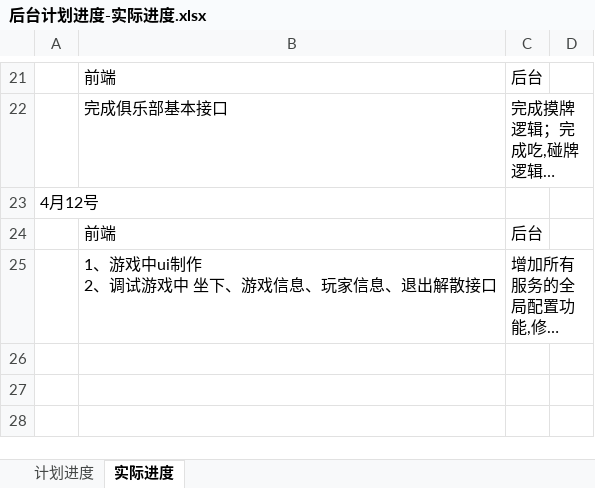
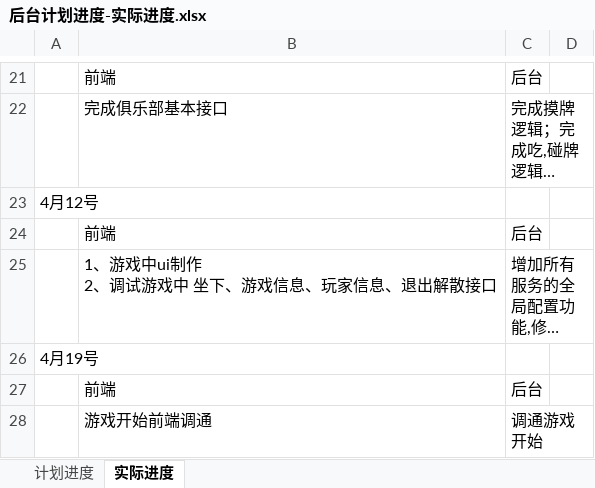
Before and after one commit to zhaobu/cs-game, an Excel workbook: game/docs/后台计划进度-实际进度.xlsx, sheet 实际进度, drawn as a sheet; only a part is shown, gaps mark what is left out; long unchanged cells end in …; values as stored, in another font and other column widths than the file's, no borders; the diff covers the shown part only; the diff names each change by its address in the sheet, - before the commit and + after, or states it on an @@ line.

```diff
--- a/game/docs/后台计划进度-实际进度.xlsx (sheet 实际进度)
+++ b/game/docs/后台计划进度-实际进度.xlsx (sheet 实际进度)
+row 26: 4月19号
+row 27:  | 前端 | 后台
+row 28:  | 游戏开始前端调通 | 调通游戏开始
```
Also changed, not shown: 3 added rows elsewhere in this sheet, 5 other files.
